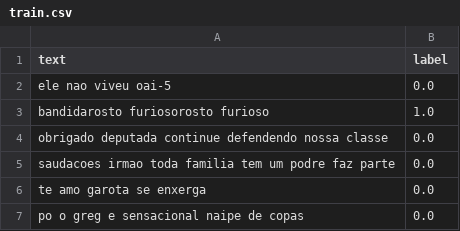
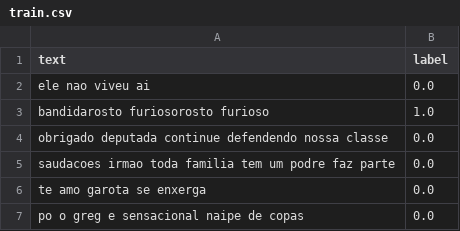
Before and after one commit to Eladiolink/HateSpeech, a CSV file: Dataset/PreProcessed/train.csv, drawn as a sheet; only a part is shown.

```diff
--- a/Dataset/PreProcessed/train.csv
+++ b/Dataset/PreProcessed/train.csv
@@ -1,3 +1,3 @@
 text,label
-ele nao viveu oai-5,0.0
+ele nao viveu ai,0.0
 bandidarosto furiosorosto furioso,1.0
```
Also changed, not shown: 10 other files.
